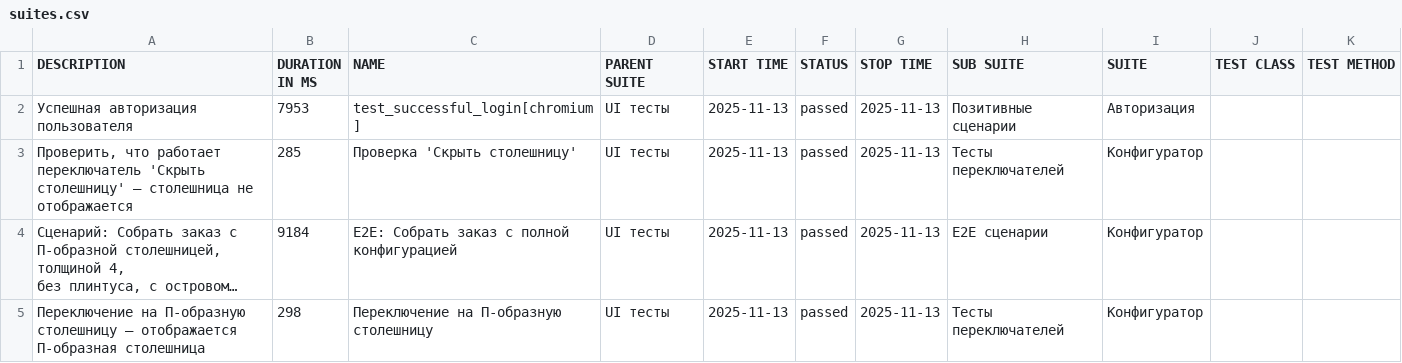
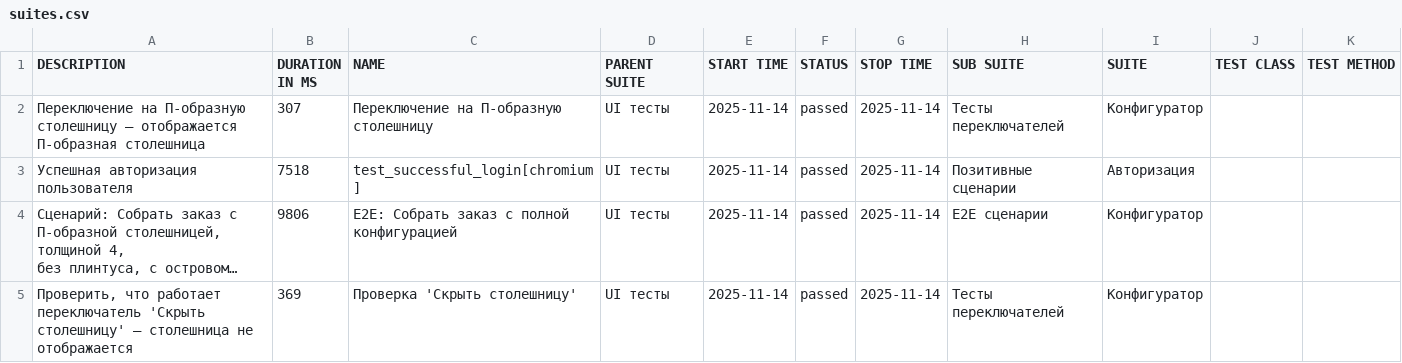
Before and after one commit to Deslowter/Playwright_python_inzhenerka, a CSV file: data/suites.csv, drawn as a sheet; long unchanged cells end in …; removed rows and columns are numbered as before the commit, all else as after; the diff names each change by its address in the sheet, - before the commit and + after, or states it on an @@ line.

```diff
--- a/data/suites.csv
+++ b/data/suites.csv
+row 2: Переключение на П-образную столешницу – отображается П-образная столешница | 307 | Переключение на П-образную столешницу | UI тесты | 2025-11-14 | passed | 2025-11-14 | Тесты переключателей | Конфигуратор
-B3 (DURATION IN MS): 7953
+B3 (DURATION IN MS): 7518
-E3 (START TIME): 2025-11-13
+E3 (START TIME): 2025-11-14
-G3 (STOP TIME): 2025-11-13
+G3 (STOP TIME): 2025-11-14
-row 3: Проверить, что работает переключатель 'Скрыть столешницу' – столешница не отображается | 285 | Проверка 'Скрыть столешницу' | UI тесты | 2025-11-13 | passed | 2025-11-13 | Тесты переключателей | Конфигуратор
-B4 (DURATION IN MS): 9184
+B4 (DURATION IN MS): 9806
-E4:E5 (START TIME): 2025-11-13
+E4:E5 (START TIME): 2025-11-14
-G4:G5 (STOP TIME): 2025-11-13
+G4:G5 (STOP TIME): 2025-11-14
-A5 (DESCRIPTION): Переключение на П-образную столешницу – отображается П-образная столешница
+A5 (DESCRIPTION): Проверить, что работает переключатель 'Скрыть столешницу' – столешница не отображается
-B5 (DURATION IN MS): 298
+B5 (DURATION IN MS): 369
-C5 (NAME): Переключение на П-образную столешницу
+C5 (NAME): Проверка 'Скрыть столешницу'
```
Also changed, not shown: data/behaviors.csv, 50 other files.
